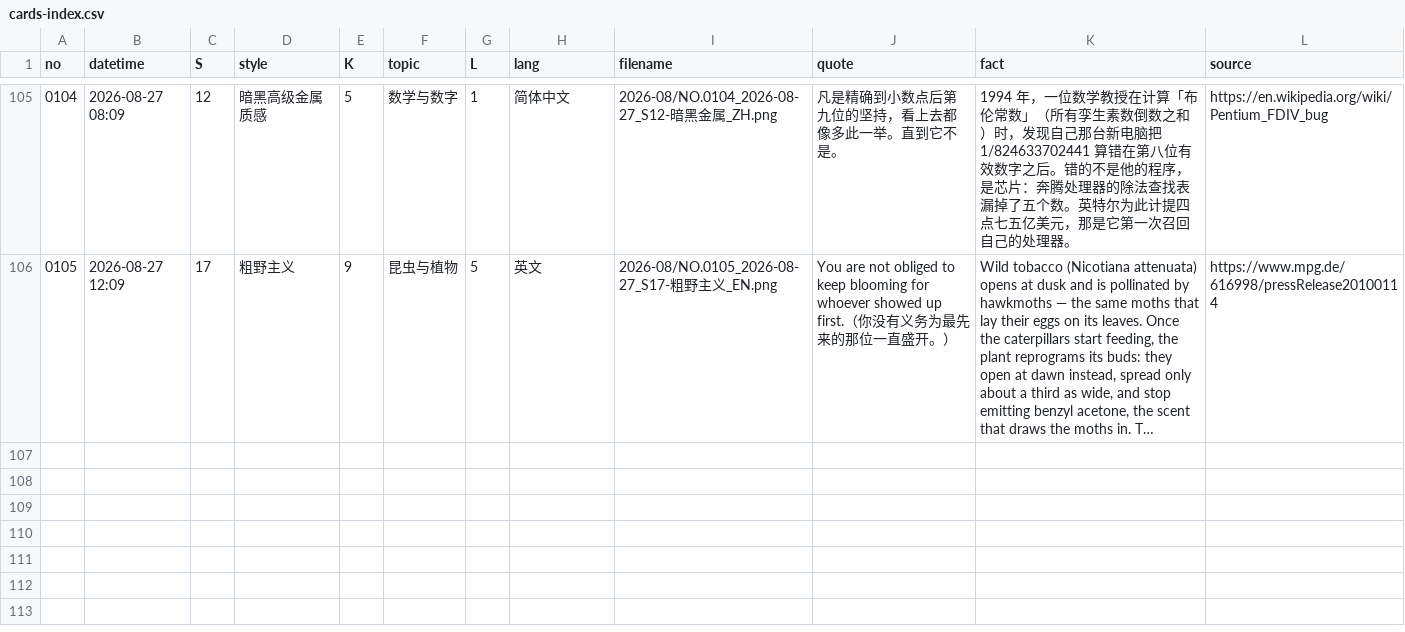
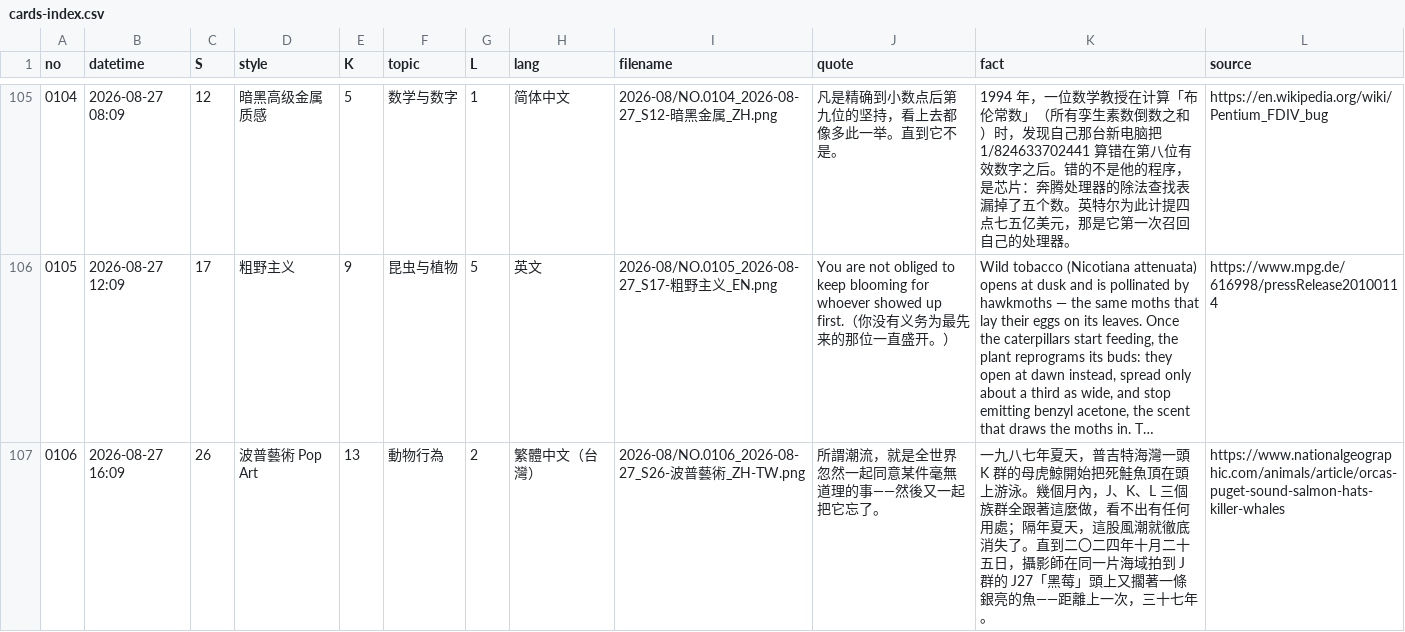
Before and after one commit to Chauban/ClaudeAtelier, a CSV file: Cards/cards-index.csv, drawn as a sheet; only a part is shown, gaps mark what is left out; long unchanged cells end in …; the diff names each change by its address in the sheet, - before the commit and + after, or states it on an @@ line.

```diff
--- a/Cards/cards-index.csv
+++ b/Cards/cards-index.csv
+row 107: 0106 | 2026-08-27 16:09 | 26 | 波普藝術 Pop Art | 13 | 動物行為 | 2 | 繁體中文（台灣） | 2026-08/NO.0106_2026-08-27_S26-波普藝術_ZH-TW.png | 所謂潮流，就是全世界忽然一起同意某件毫無道理的事——然後又一起把它忘了。 | 一九八七年夏天，普吉特海灣一頭 K 群的母虎鯨開始把死鮭魚頂在頭上游泳。幾個月內，J、K、L 三個族群全跟著這麼做，看不出有任何用處；隔年夏天，這股風潮就徹底消失了。直到二〇二四年十月二十五日，攝影師在同一片海域拍到 J 群的 J27「黑莓」頭上又擱著一條銀亮的魚——距離上一次，三十七年。 | https://www.nationalgeographic.com/animals/article/orcas-puget-sound-salmon-hats-killer-whales
```
Also changed, not shown: 3 other files.
